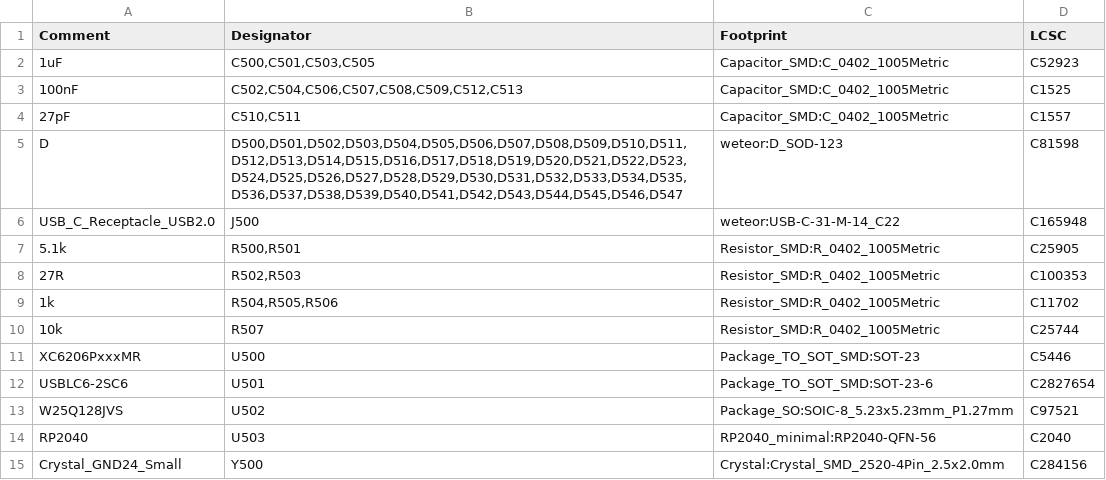
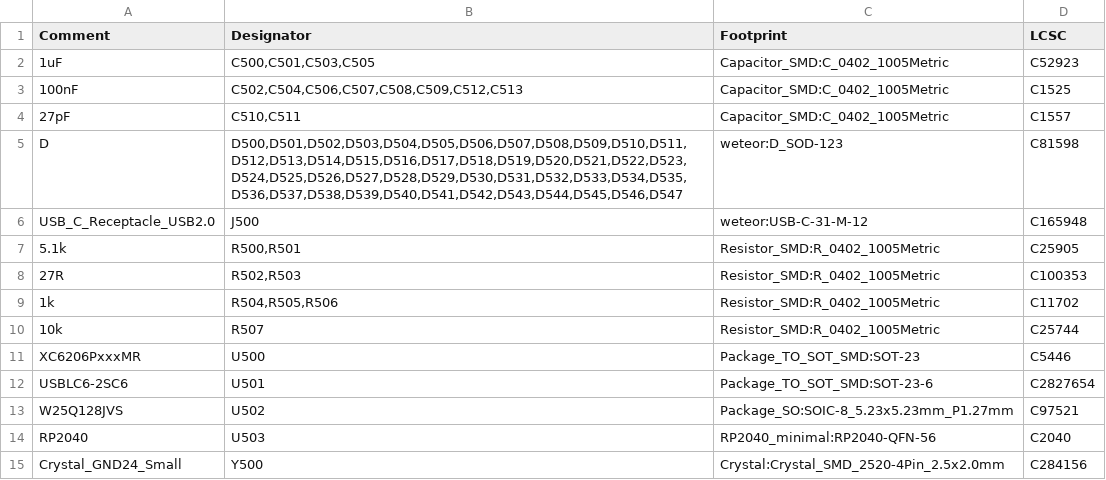
Before and after one commit to weteor/Kong, a CSV file: prod/mx/kongMX_BOM_20230201.csv, drawn as a sheet.

Commit message:
Update kongMX_BOM_20230201.csv

```diff
--- a/prod/mx/kongMX_BOM_20230201.csv
+++ b/prod/mx/kongMX_BOM_20230201.csv
@@ -5,3 +5,3 @@ Comment,Designator,Footprint,LCSC
 D,"D500,D501,D502,D503,D504,D505,D506,D507,D508,D509,D510,D511,D512,D513,D514,D515,D516,D517,D518,D519,D520,D521,D522,D523,D524,D525,D526,D527,D528,D529,D530,D531,D532,D533,D534,D535,D536,D537,D538,D539,D540,D541,D542,D543,D544,D545,D546,D547",weteor:D_SOD-123,C81598
-USB_C_Receptacle_USB2.0,J500,weteor:USB-C-31-M-14_C22,C165948
+USB_C_Receptacle_USB2.0,J500,weteor:USB-C-31-M-12,C165948
 5.1k,"R500,R501",Resistor_SMD:R_0402_1005Metric,C25905
```
